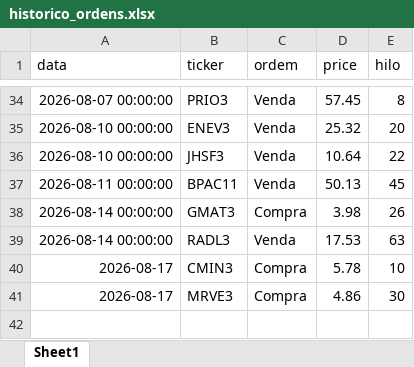
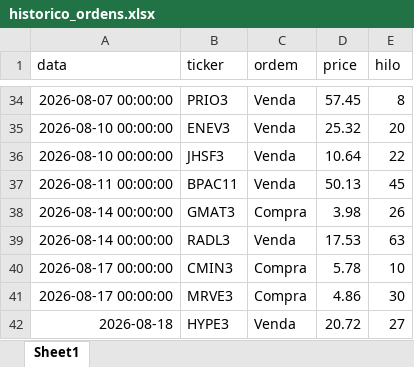
Before and after one commit to fpinto0416/hilo, an Excel workbook: historico_ordens.xlsx, sheet Sheet1, drawn as a sheet; only a part is shown, gaps mark what is left out; values as stored, in another font and other column widths than the file's, no borders; the diff names each change by its address in the sheet, - before the commit and + after, or states it on an @@ line.

```diff
--- a/historico_ordens.xlsx (sheet Sheet1)
+++ b/historico_ordens.xlsx (sheet Sheet1)
-A40:A41 (data): 2026-08-17
+A40:A41 (data): 2026-08-17 00:00:00
+row 42: 2026-08-18 | HYPE3 | Venda | 20.72 | 27
```
